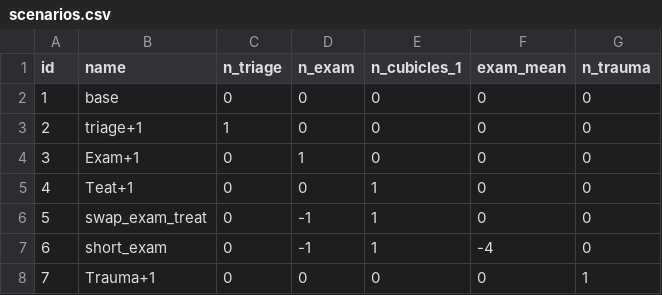
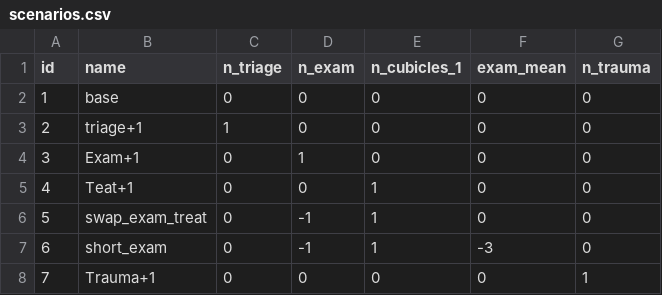
Before and after one commit to TomMonks/treat_sim_streamlit, a CSV file: data/scenarios.csv, drawn as a sheet.

```diff
--- a/data/scenarios.csv
+++ b/data/scenarios.csv
@@ -6,3 +6,3 @@ id,name,n_triage,n_exam,n_cubicles_1,exam_mean,n_trauma
 5,swap_exam_treat,0,-1,1,0,0
-6,short_exam,0,-1,1,-4,0
+6,short_exam,0,-1,1,-3,0
 7,Trauma+1,0,0,0,0,1
```
Also changed, not shown: 1 other file.
